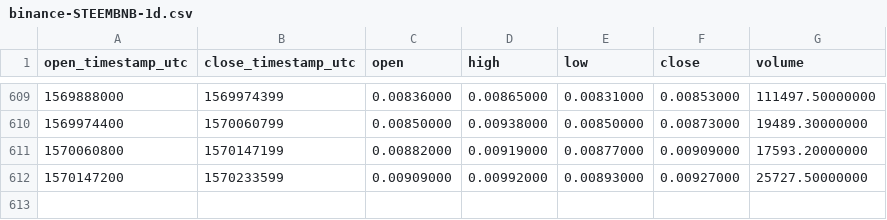
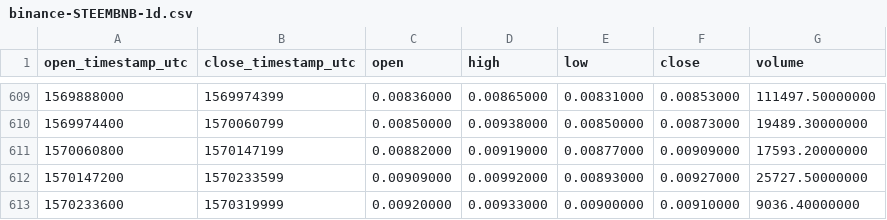
Before and after one commit to cryptobigbro/binance-STEEMBNB, a CSV file: binance-STEEMBNB-1d.csv, drawn as a sheet; only a part is shown, gaps mark what is left out; the diff names each change by its address in the sheet, - before the commit and + after, or states it on an @@ line.

Commit message:
Update OHLCV data.

```diff
--- a/binance-STEEMBNB-1d.csv
+++ b/binance-STEEMBNB-1d.csv
+row 613: 1570233600 | 1570319999 | 0.00920000 | 0.00933000 | 0.00900000 | 0.00910000 | 9036.40000000
```
Also changed, not shown: 1 other file.
